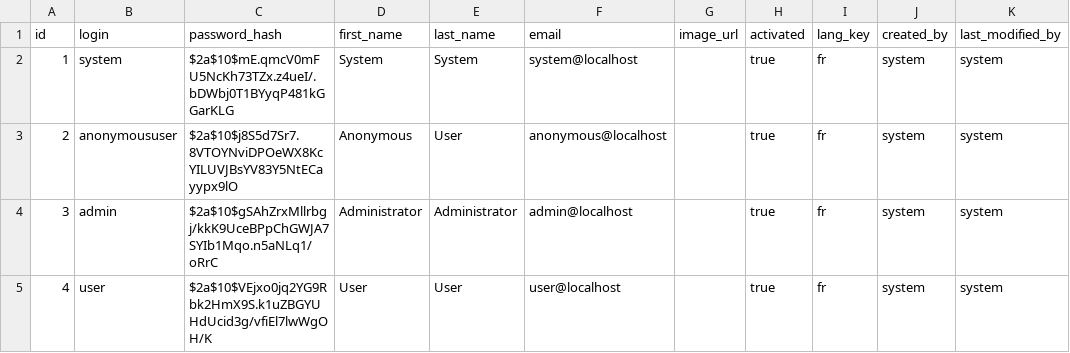
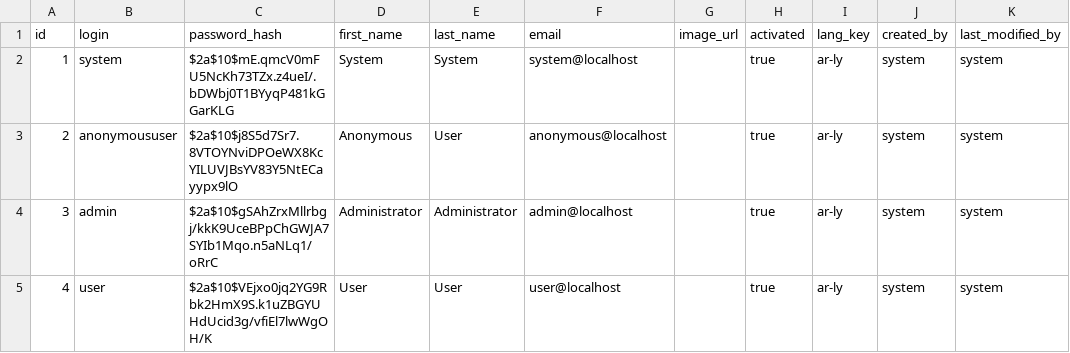
Before and after one commit to MHTaleb/autoEcole, a CSV file: src/main/resources/config/liquibase/users.csv, drawn as a sheet.

```diff
--- a/src/main/resources/config/liquibase/users.csv
+++ b/src/main/resources/config/liquibase/users.csv
@@ -1,5 +1,5 @@
 id;login;password_hash;first_name;last_name;email;image_url;activated;lang_key;created_by;last_modified_by
-1;system;$2a$10$mE.qmcV0mFU5NcKh73TZx.z4ueI/.bDWbj0T1BYyqP481kGGarKLG;System;System;system@localhost;;true;fr;system;system
-2;anonymoususer;$2a$10$j8S5d7Sr7.8VTOYNviDPOeWX8KcYILUVJBsYV83Y5NtECayypx9lO;Anonymous;User;anonymous@localhost;;true;fr;system;system
-3;admin;$2a$10$gSAhZrxMllrbgj/kkK9UceBPpChGWJA7SYIb1Mqo.n5aNLq1/oRrC;Administrator;Administrator;admin@localhost;;true;fr;system;system
-4;user;$2a$10$VEjxo0jq2YG9Rbk2HmX9S.k1uZBGYUHdUcid3g/vfiEl7lwWgOH/K;User;User;user@localhost;;true;fr;system;system
+1;system;$2a$10$mE.qmcV0mFU5NcKh73TZx.z4ueI/.bDWbj0T1BYyqP481kGGarKLG;System;System;system@localhost;;true;ar-ly;system;system
+2;anonymoususer;$2a$10$j8S5d7Sr7.8VTOYNviDPOeWX8KcYILUVJBsYV83Y5NtECayypx9lO;Anonymous;User;anonymous@localhost;;true;ar-ly;system;system
+3;admin;$2a$10$gSAhZrxMllrbgj/kkK9UceBPpChGWJA7SYIb1Mqo.n5aNLq1/oRrC;Administrator;Administrator;admin@localhost;;true;ar-ly;system;system
+4;user;$2a$10$VEjxo0jq2YG9Rbk2HmX9S.k1uZBGYUHdUcid3g/vfiEl7lwWgOH/K;User;User;user@localhost;;true;ar-ly;system;system
```
Also changed, not shown: 43 other files.
